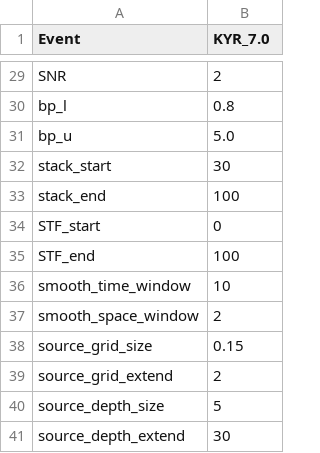
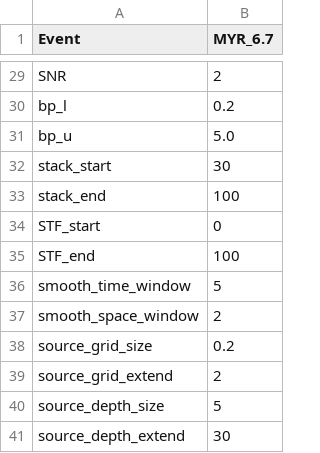
Before and after one commit to ajay6763/earthquake_bp_obspy, a CSV file: input_default.csv, drawn as a sheet; only a part is shown, gaps mark what is left out; the diff covers the shown part only; the diff names each change by its address in the sheet, - before the commit and + after, or states it on an @@ line.

```diff
--- a/input_default.csv
+++ b/input_default.csv
-B1: KYR_7.0
+B1: MYR_6.7
-B30 (MYR_6.7): 0.8
+B30 (MYR_6.7): 0.2
-B36 (MYR_6.7): 10
+B36 (MYR_6.7): 5
-B38 (MYR_6.7): 0.15
+B38 (MYR_6.7): 0.2
```
Also changed, not shown: 18 edited cells elsewhere in this file, 3 other files.
